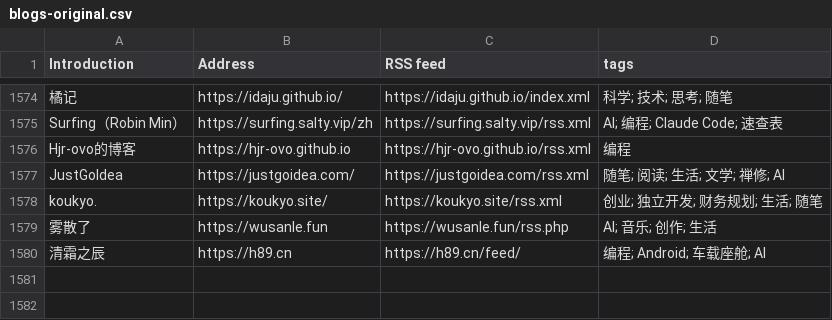
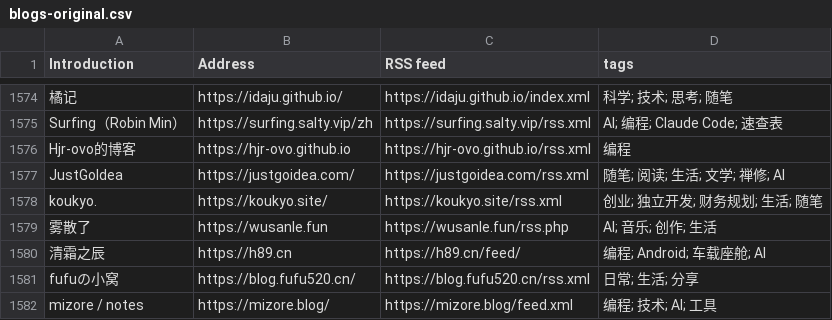
Before and after one commit to FreeWillDeveloper/forward, a CSV file: collections/ForwardCollections-chinese-independent-blogs/blogs-original.csv, drawn as a sheet; only a part is shown, gaps mark what is left out; the diff names each change by its address in the sheet, - before the commit and + after, or states it on an @@ line.

```diff
--- a/collections/ForwardCollections-chinese-independent-blogs/blogs-original.csv
+++ b/collections/ForwardCollections-chinese-independent-blogs/blogs-original.csv
+row 1581: fufuの小窝 | https://blog.fufu520.cn/ | https://blog.fufu520.cn/rss.xml | 日常; 生活; 分享
+row 1582: mizore / notes | https://mizore.blog/ | https://mizore.blog/feed.xml | 编程; 技术; AI; 工具
```
Also changed, not shown: 8 other files.
